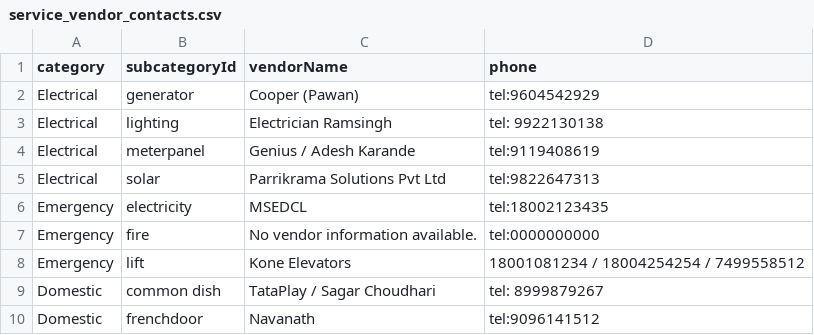
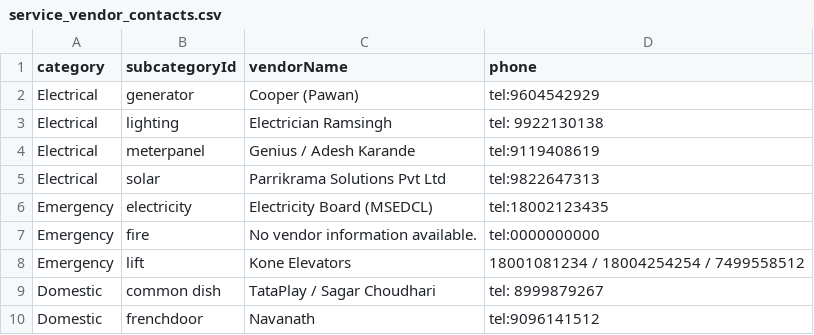
Before and after one commit to vivekkulthe/Parshwa, a CSV file: service_vendor_contacts.csv, drawn as a sheet; only a part is shown.

Commit message:
Update service_vendor_contacts.csv

```diff
--- a/service_vendor_contacts.csv
+++ b/service_vendor_contacts.csv
@@ -5,3 +5,3 @@ Electrical,meterpanel,Genius / Adesh Karande,tel:9119408619
 Electrical,solar,Parrikrama Solutions Pvt Ltd,tel:9822647313
-Emergency,electricity,MSEDCL,tel:18002123435
+Emergency,electricity,Electricity Board (MSEDCL),tel:18002123435
 Emergency,fire,No vendor information available.,tel:0000000000
```
